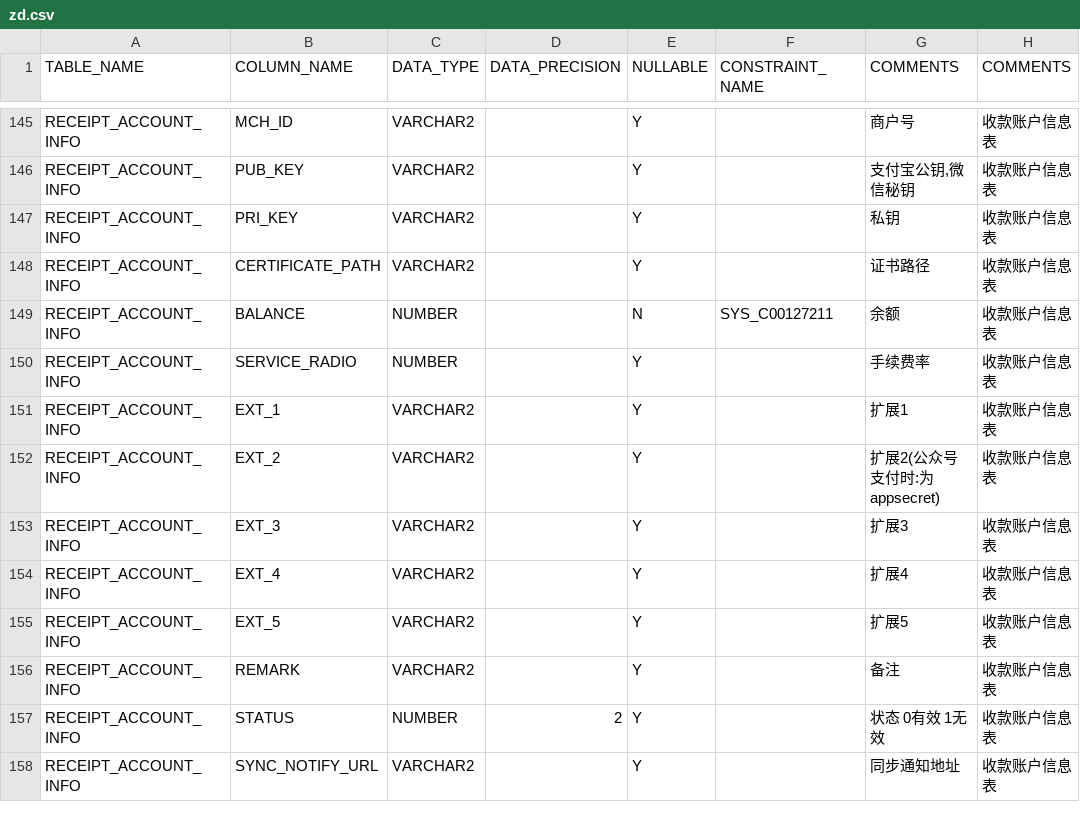
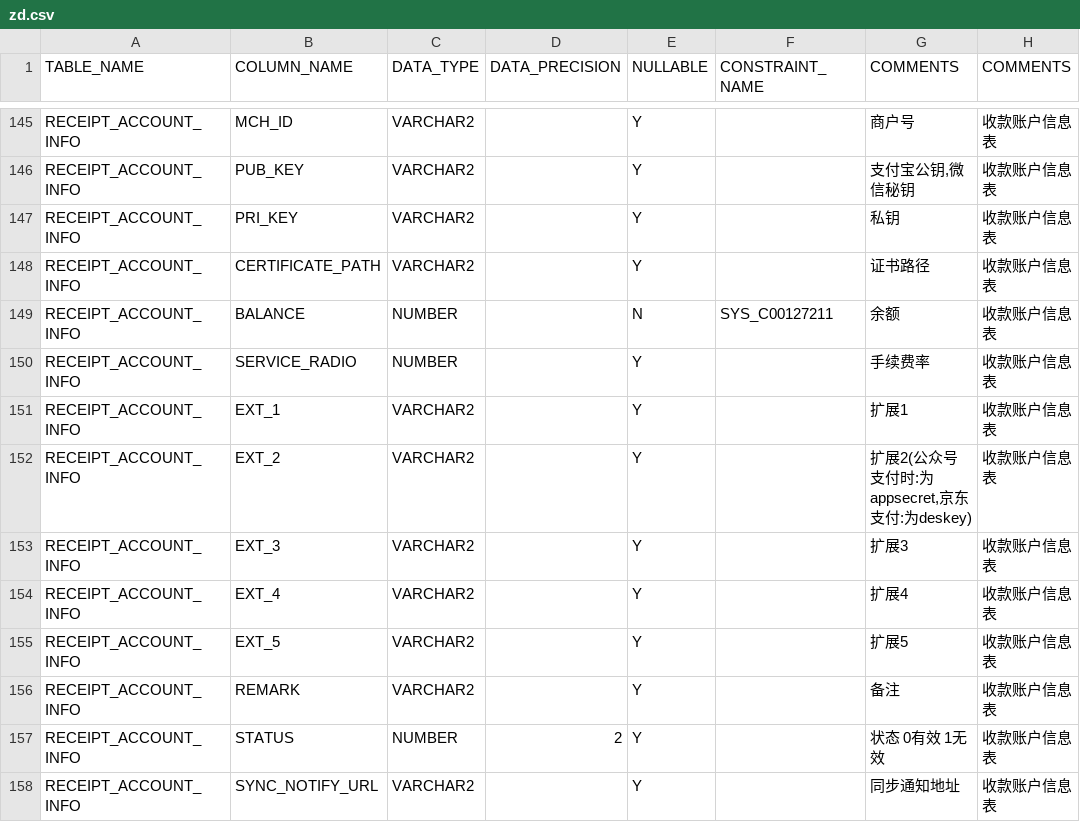
Before and after one commit to anlei-fu/code-generator, a CSV file: src/tool/oracle-table-info-resolver/resource/zd.csv, drawn as a sheet; only a part is shown, gaps mark what is left out.

```diff
--- a/src/tool/oracle-table-info-resolver/resource/zd.csv
+++ b/src/tool/oracle-table-info-resolver/resource/zd.csv
@@ -151,3 +151,3 @@
 "RECEIPT_ACCOUNT_INFO","EXT_1","VARCHAR2","","Y","","扩展1","收款账户信息表"
-"RECEIPT_ACCOUNT_INFO","EXT_2","VARCHAR2","","Y","","扩展2(公众号支付时:为appsecret)","收款账户信息表"
+"RECEIPT_ACCOUNT_INFO","EXT_2","VARCHAR2","","Y","","扩展2(公众号支付时:为appsecret,京东支付:为deskey)","收款账户信息表"
 "RECEIPT_ACCOUNT_INFO","EXT_3","VARCHAR2","","Y","","扩展3","收款账户信息表"
```
Also changed, not shown: 22 other files.
